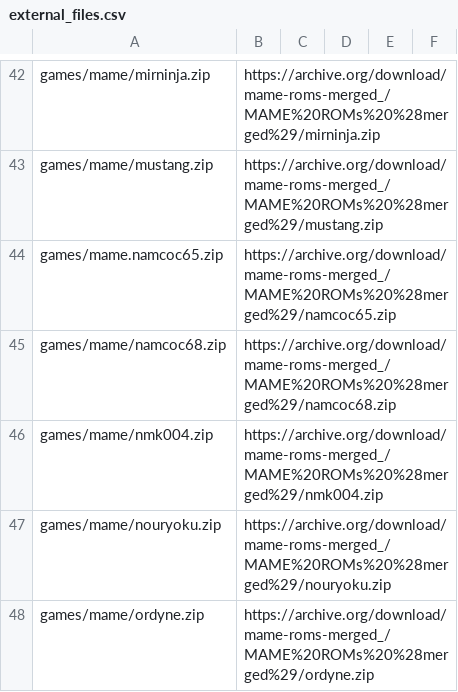
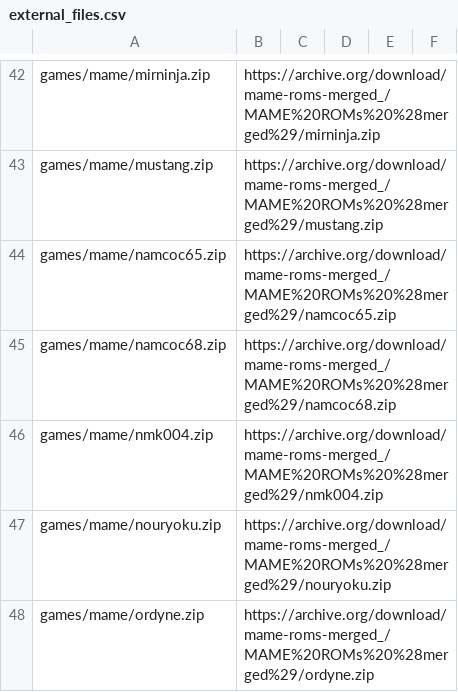
Before and after one commit to toaks2804/Arcade_Custom, a CSV file: external_files.csv, drawn as a sheet; only a part is shown, gaps mark what is left out.

Commit message:
Update external_files.csv

```diff
--- a/external_files.csv
+++ b/external_files.csv
@@ -43,3 +43,3 @@ games/mame/mirninja.zip,https://archive.org/download/mame-roms-merged_/MAME%20RO
 games/mame/mustang.zip,https://archive.org/download/mame-roms-merged_/MAME%20ROMs%20%28merged%29/mustang.zip
-games/mame.namcoc65.zip,https://archive.org/download/mame-roms-merged_/MAME%20ROMs%20%28merged%29/namcoc65.zip
+games/mame/namcoc65.zip,https://archive.org/download/mame-roms-merged_/MAME%20ROMs%20%28merged%29/namcoc65.zip
 games/mame/namcoc68.zip,https://archive.org/download/mame-roms-merged_/MAME%20ROMs%20%28merged%29/namcoc68.zip
```
